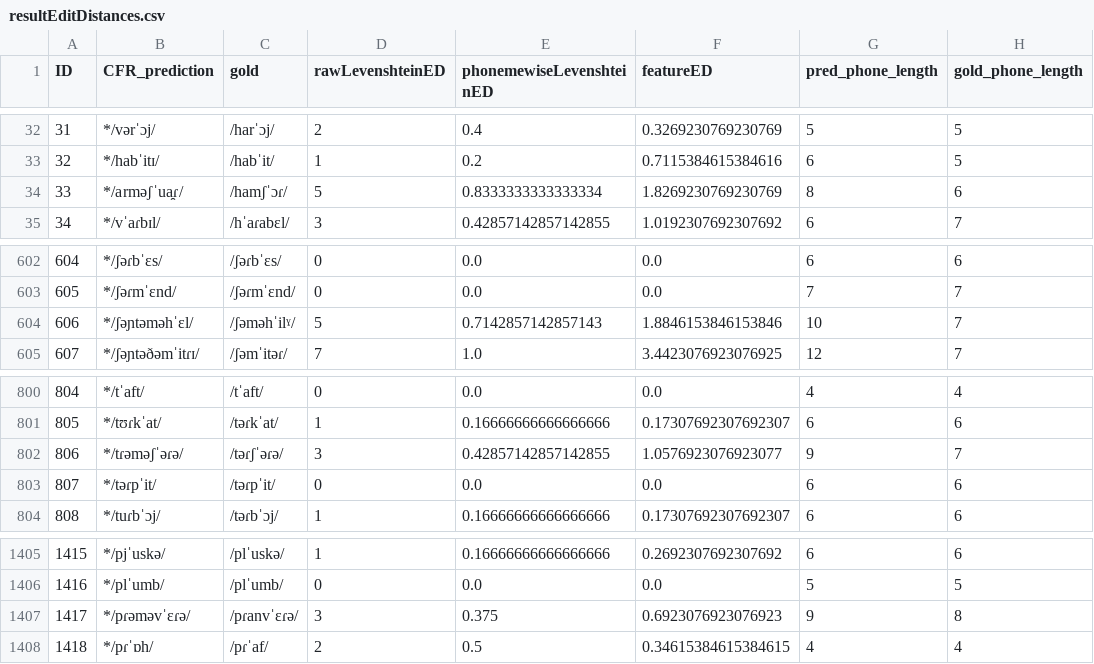
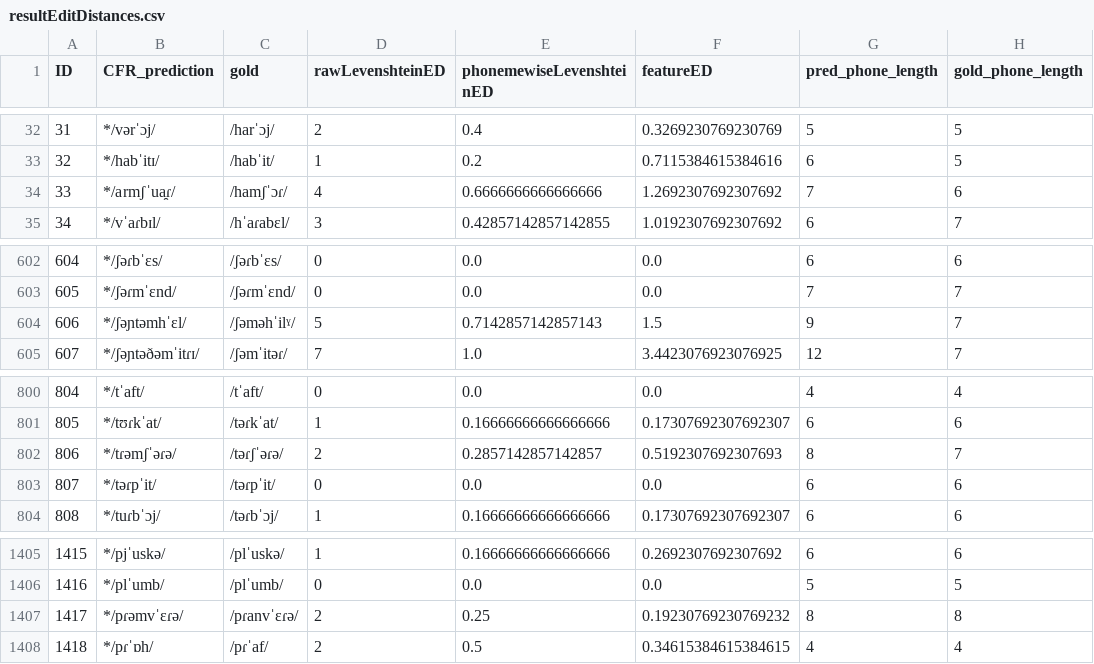
Before and after one commit to clmarr/Albanian-CFR, a CSV file: APArun/resultEditDistances.csv, drawn as a sheet; only a part is shown, gaps mark what is left out.

```diff
--- a/APArun/resultEditDistances.csv
+++ b/APArun/resultEditDistances.csv
@@ -33,3 +33,3 @@ ID,CFR_prediction,gold,rawLevenshteinED,phonemewiseLevenshteinED,featureED,pred_
 32,*/habˈitɪ/,/habˈit/,1,0.2,0.7115384615384616,6,5
-33,*/arməʃˈua̯ɾ/,/hamʃˈɔɾ/,5,0.8333333333333334,1.8269230769230769,8,6
+33,*/armʃˈua̯ɾ/,/hamʃˈɔɾ/,4,0.6666666666666666,1.2692307692307692,7,6
 34,*/vˈaɾbɪl/,/hˈaɾabɛl/,3,0.42857142857142855,1.0192307692307692,6,7
@@ -603,3 +603,3 @@ ID,CFR_prediction,gold,rawLevenshteinED,phonemewiseLevenshteinED,featureED,pred_
 605,*/ʃəɾmˈɛnd/,/ʃəɾmˈɛnd/,0,0.0,0.0,7,7
-606,*/ʃəɲtəməhˈɛl/,/ʃəməhˈilˠ/,5,0.7142857142857143,1.8846153846153846,10,7
+606,*/ʃəɲtəmhˈɛl/,/ʃəməhˈilˠ/,5,0.7142857142857143,1.5,9,7
 607,*/ʃəɲtəðəmˈitɾɪ/,/ʃəmˈitəɾ/,7,1.0,3.4423076923076925,12,7
@@ -801,3 +801,3 @@ ID,CFR_prediction,gold,rawLevenshteinED,phonemewiseLevenshteinED,featureED,pred_
 805,*/tʊɾkˈat/,/təɾkˈat/,1,0.16666666666666666,0.17307692307692307,6,6
-806,*/tɾəməʃˈəɾə/,/təɾʃˈəɾə/,3,0.42857142857142855,1.0576923076923077,9,7
+806,*/tɾəmʃˈəɾə/,/təɾʃˈəɾə/,2,0.2857142857142857,0.5192307692307693,8,7
 807,*/təɾpˈit/,/təɾpˈit/,0,0.0,0.0,6,6
@@ -1406,3 +1406,3 @@ ID,CFR_prediction,gold,rawLevenshteinED,phonemewiseLevenshteinED,featureED,pred_
 1416,*/plˈumb/,/plˈumb/,0,0.0,0.0,5,5
-1417,*/pɾəməvˈɛɾə/,/pɾanvˈɛɾə/,3,0.375,0.6923076923076923,9,8
+1417,*/pɾəmvˈɛɾə/,/pɾanvˈɛɾə/,2,0.25,0.19230769230769232,8,8
 1418,*/pɾˈɒh/,/pɾˈaf/,2,0.5,0.34615384615384615,4,4
```
Also changed, not shown: APArun/APArun_stagewise_output_graph.csv, 13 other files.
